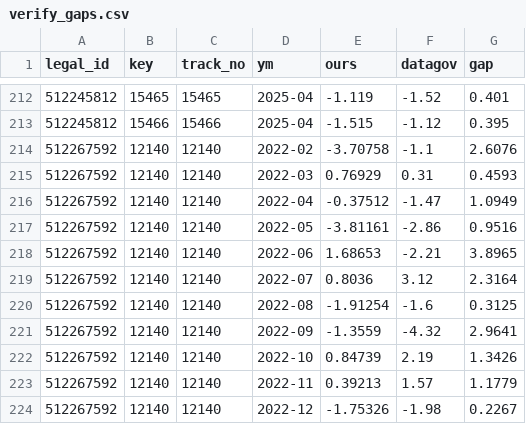
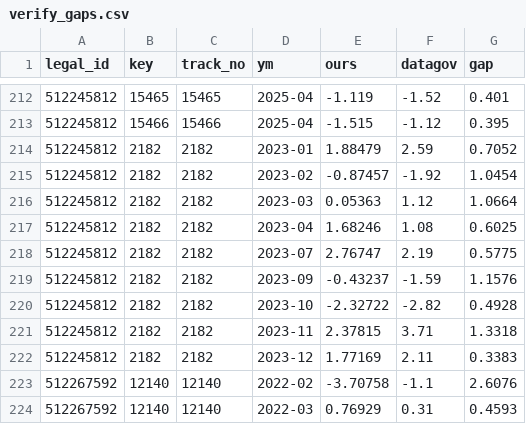
Before and after one commit to Revach123/MASLULIM, a CSV file: returns/verify_gaps.csv, drawn as a sheet; only a part is shown, gaps mark what is left out; the shorter side is filled out with more unchanged rows; the diff names each change by its address in the sheet, - before the commit and + after, or states it on an @@ line.

```diff
--- a/returns/verify_gaps.csv
+++ b/returns/verify_gaps.csv
+row 214: 512245812 | 2182 | 2182 | 2023-01 | 1.88479 | 2.59 | 0.7052
+row 215: 512245812 | 2182 | 2182 | 2023-02 | -0.87457 | -1.92 | 1.0454
+row 216: 512245812 | 2182 | 2182 | 2023-03 | 0.05363 | 1.12 | 1.0664
+row 217: 512245812 | 2182 | 2182 | 2023-04 | 1.68246 | 1.08 | 0.6025
+row 218: 512245812 | 2182 | 2182 | 2023-07 | 2.76747 | 2.19 | 0.5775
+row 219: 512245812 | 2182 | 2182 | 2023-09 | -0.43237 | -1.59 | 1.1576
+row 220: 512245812 | 2182 | 2182 | 2023-10 | -2.32722 | -2.82 | 0.4928
+row 221: 512245812 | 2182 | 2182 | 2023-11 | 2.37815 | 3.71 | 1.3318
+row 222: 512245812 | 2182 | 2182 | 2023-12 | 1.77169 | 2.11 | 0.3383
```
Also changed, not shown: returns/tracks.csv, returns/verify_tracks.csv.
